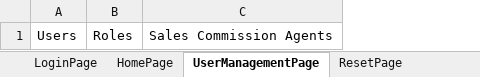
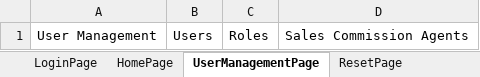
Before and after one commit to Shifana-123/QALegend, an Excel workbook: src/main/resources/TestData.xlsx, sheet UserManagementPage, drawn as a sheet; values as stored, in another font and other column widths than the file's, no borders; the diff names each change by its address in the sheet, - before the commit and + after, or states it on an @@ line.

```diff
--- a/src/main/resources/TestData.xlsx (sheet UserManagementPage)
+++ b/src/main/resources/TestData.xlsx (sheet UserManagementPage)
+column A, row 1: User Management
```
Also changed, not shown: 14 other files.
